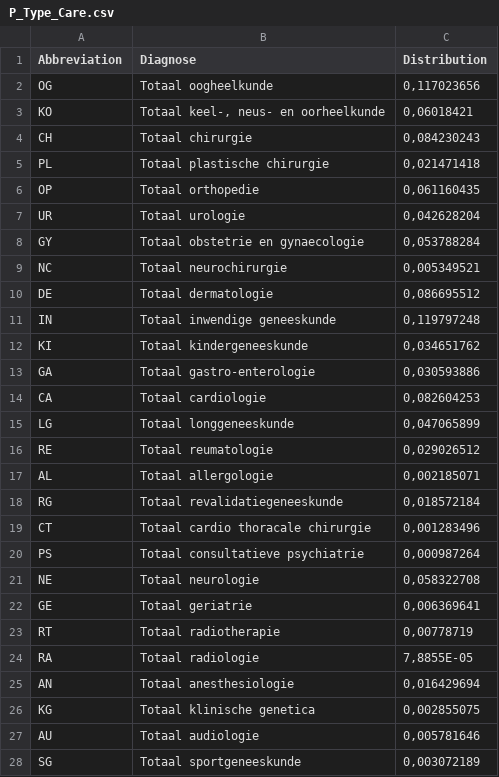
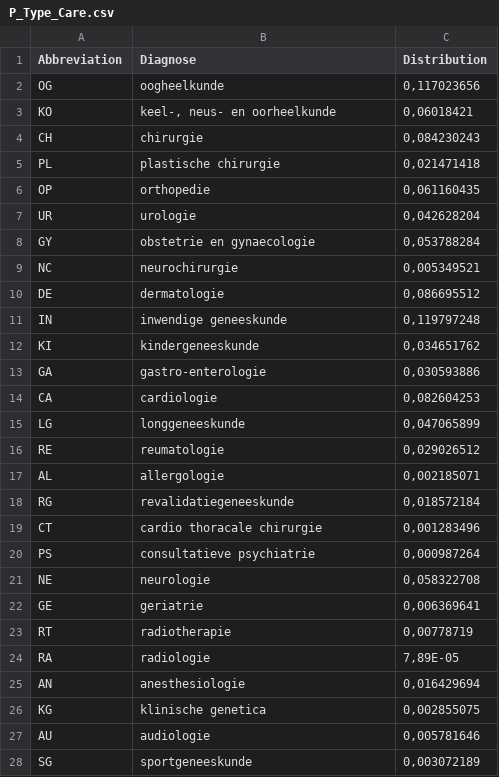
Before and after one commit to annehoogeveen1-ux/Planning-Scheduling, a CSV file: P_Type_Care.csv, drawn as a sheet; only a part is shown; the diff covers the shown part only.

```diff
--- a/P_Type_Care.csv
+++ b/P_Type_Care.csv
@@ -1,28 +1,28 @@
 Abbreviation;Diagnose;Distribution
-OG;Totaal oogheelkunde;0,117023656
-KO;Totaal keel-, neus- en oorheelkunde;0,06018421
-CH;Totaal chirurgie;0,084230243
-PL;Totaal plastische chirurgie;0,021471418
-OP;Totaal orthopedie;0,061160435
-UR;Totaal urologie;0,042628204
-GY;Totaal obstetrie en gynaecologie;0,053788284
-NC;Totaal neurochirurgie;0,005349521
-DE;Totaal dermatologie;0,086695512
-IN;Totaal inwendige geneeskunde;0,119797248
-KI;Totaal kindergeneeskunde;0,034651762
-GA;Totaal gastro-enterologie;0,030593886
-CA;Totaal cardiologie;0,082604253
-LG;Totaal longgeneeskunde;0,047065899
-RE;Totaal reumatologie;0,029026512
-AL;Totaal allergologie;0,002185071
-RG;Totaal revalidatiegeneeskunde;0,018572184
-CT;Totaal cardio thoracale chirurgie;0,001283496
-PS;Totaal consultatieve psychiatrie;0,000987264
-NE;Totaal neurologie;0,058322708
-GE;Totaal geriatrie;0,006369641
-RT;Totaal radiotherapie;0,00778719
-RA;Totaal radiologie;7,8855E-05
-AN;Totaal anesthesiologie;0,016429694
-KG;Totaal klinische genetica;0,002855075
-AU;Totaal audiologie;0,005781646
-SG;Totaal sportgeneeskunde;0,003072189
+OG;oogheelkunde;0,117023656
+KO;keel-, neus- en oorheelkunde;0,06018421
+CH;chirurgie;0,084230243
+PL;plastische chirurgie;0,021471418
+OP;orthopedie;0,061160435
+UR;urologie;0,042628204
+GY;obstetrie en gynaecologie;0,053788284
+NC;neurochirurgie;0,005349521
+DE;dermatologie;0,086695512
+IN;inwendige geneeskunde;0,119797248
+KI;kindergeneeskunde;0,034651762
+GA;gastro-enterologie;0,030593886
+CA;cardiologie;0,082604253
+LG;longgeneeskunde;0,047065899
+RE;reumatologie;0,029026512
+AL;allergologie;0,002185071
+RG;revalidatiegeneeskunde;0,018572184
+CT;cardio thoracale chirurgie;0,001283496
+PS;consultatieve psychiatrie;0,000987264
+NE;neurologie;0,058322708
+GE;geriatrie;0,006369641
+RT;radiotherapie;0,00778719
+RA;radiologie;7,89E-05
+AN;anesthesiologie;0,016429694
+KG;klinische genetica;0,002855075
+AU;audiologie;0,005781646
+SG;sportgeneeskunde;0,003072189
```
Also changed, not shown: 2 edited cells elsewhere in this file, patients.csv.
